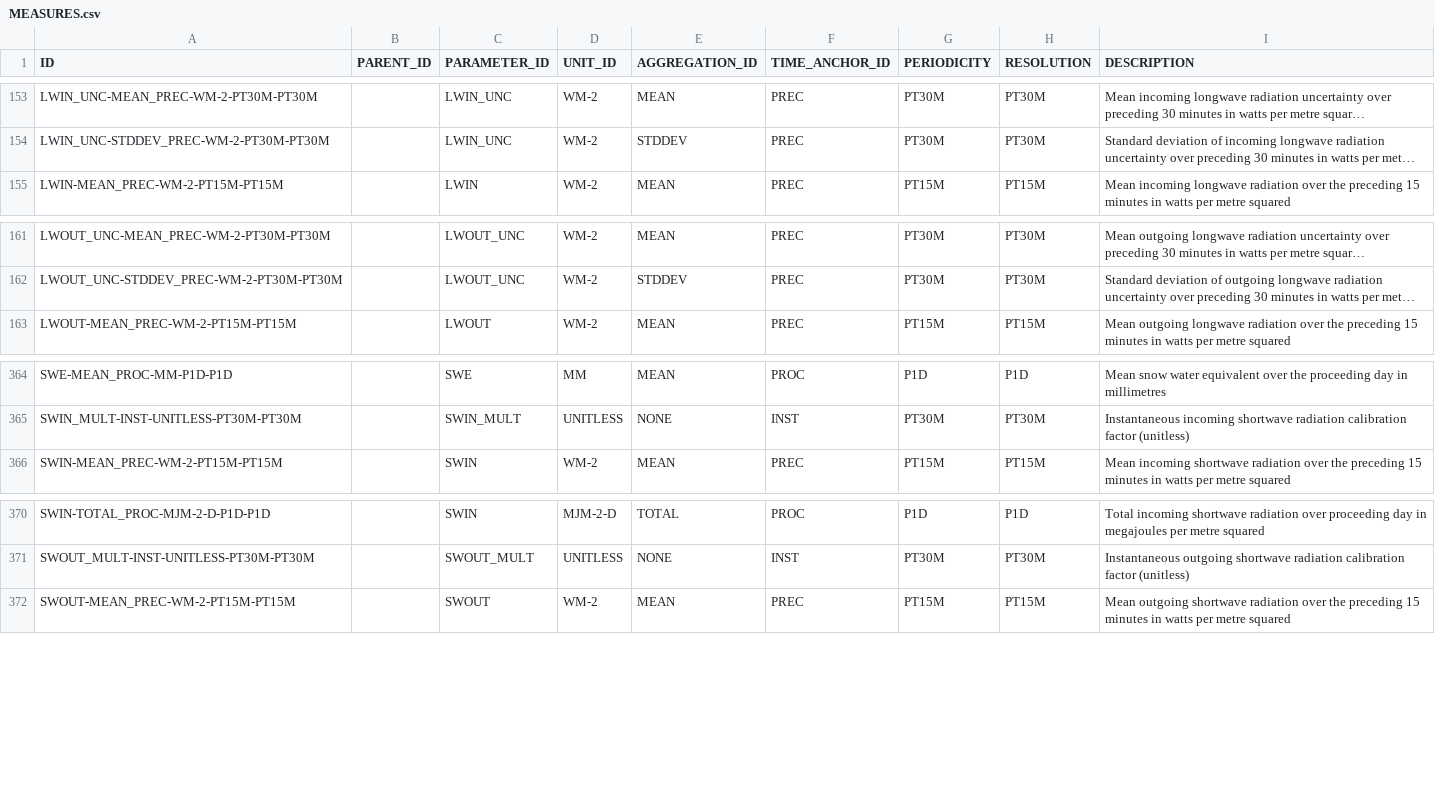
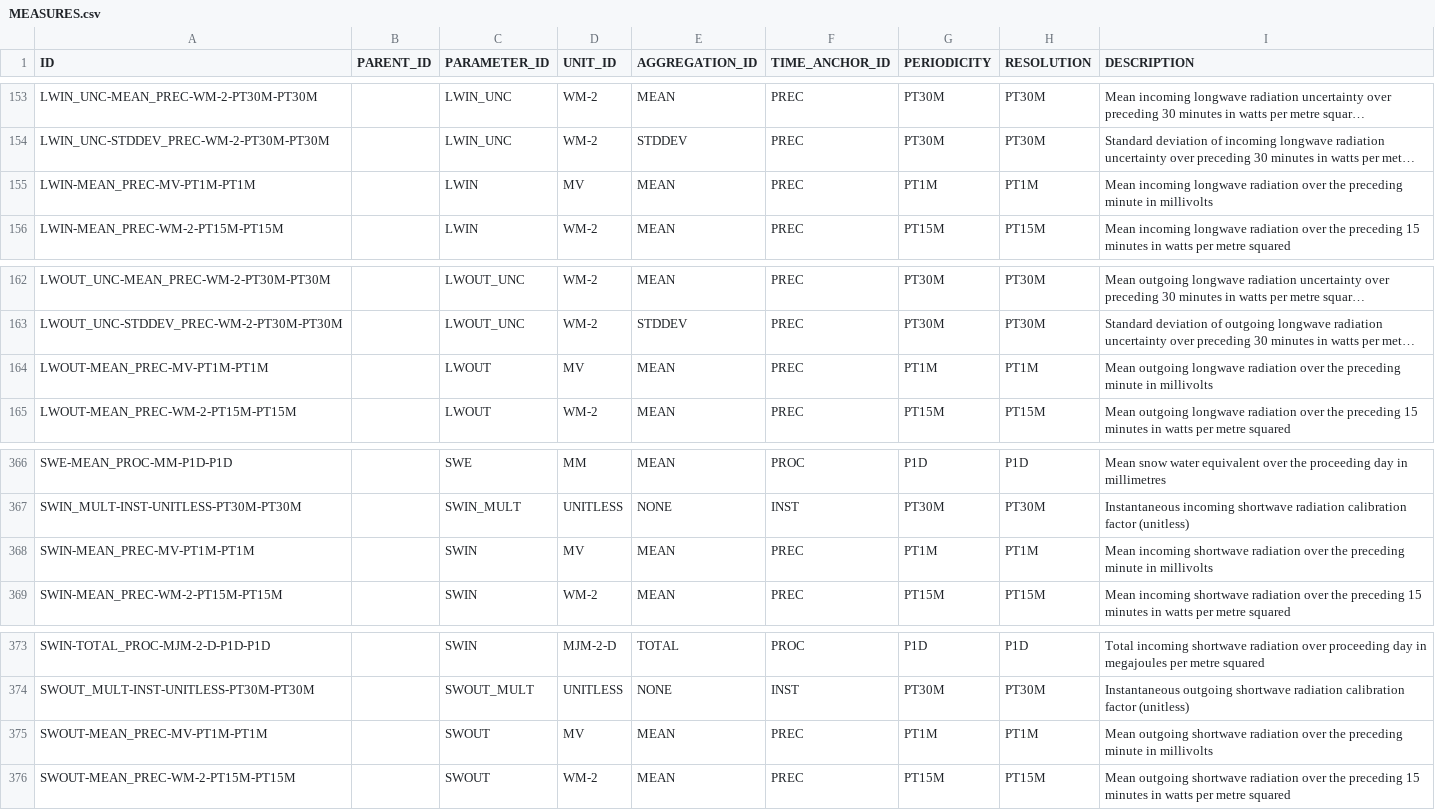
Before and after one commit to NERC-CEH/fdri-discovery, a CSV file: sample_data/src/MEASURES.csv, drawn as a sheet; only a part is shown, gaps mark what is left out; long unchanged cells end in …; the diff names each change by its address in the sheet, - before the commit and + after, or states it on an @@ line.

Commit message:
Switch raw radiation units to mV

```diff
--- a/sample_data/src/MEASURES.csv
+++ b/sample_data/src/MEASURES.csv
+row 155: LWIN-MEAN_PREC-MV-PT1M-PT1M |  | LWIN | MV | MEAN | PREC | PT1M | PT1M | Mean incoming longwave radiation over the preceding minute in millivolts
+row 164: LWOUT-MEAN_PREC-MV-PT1M-PT1M |  | LWOUT | MV | MEAN | PREC | PT1M | PT1M | Mean outgoing longwave radiation over the preceding minute in millivolts
+row 368: SWIN-MEAN_PREC-MV-PT1M-PT1M |  | SWIN | MV | MEAN | PREC | PT1M | PT1M | Mean incoming shortwave radiation over the preceding minute in millivolts
+row 375: SWOUT-MEAN_PREC-MV-PT1M-PT1M |  | SWOUT | MV | MEAN | PREC | PT1M | PT1M | Mean outgoing shortwave radiation over the preceding minute in millivolts
```
Also changed, not shown: sample_data/src/TIMESERIES_IDS_FDRI.csv.
